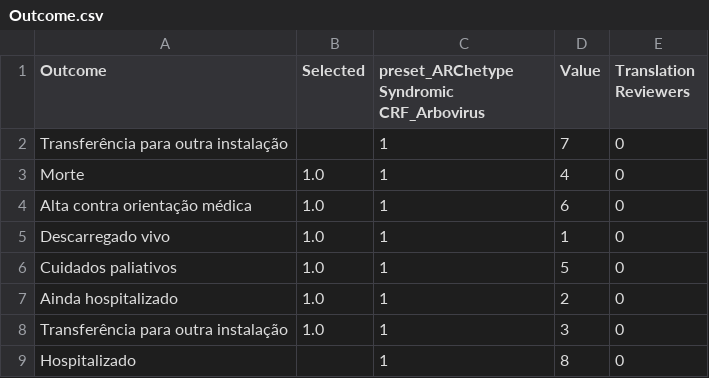
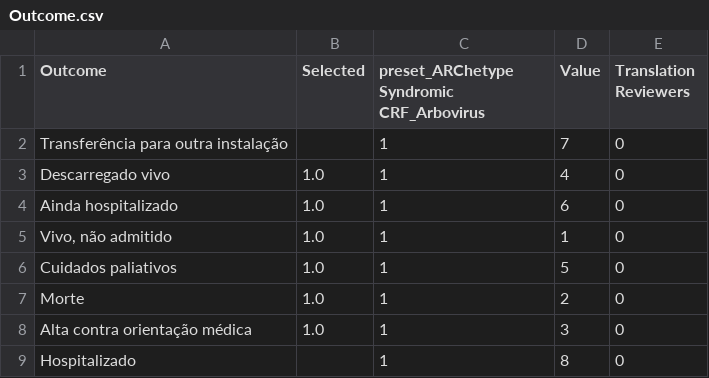
Before and after one commit to aidanmarler/ARC-Reviewed-Translations, a CSV file: ARCH1.5.0/Portuguese/Lists/outcome/Outcome.csv, drawn as a sheet.

```diff
--- a/ARCH1.5.0/Portuguese/Lists/outcome/Outcome.csv
+++ b/ARCH1.5.0/Portuguese/Lists/outcome/Outcome.csv
@@ -2,8 +2,8 @@ Outcome,Selected,preset_ARChetype Syndromic CRF_Arbovirus,Value,Translation Revi
 Transferência para outra instalação,,1,7,0
-Morte,1.0,1,4,0
-Alta contra orientação médica,1.0,1,6,0
-Descarregado vivo,1.0,1,1,0
+Descarregado vivo,1.0,1,4,0
+Ainda hospitalizado,1.0,1,6,0
+"Vivo, não admitido",1.0,1,1,0
 Cuidados paliativos,1.0,1,5,0
-Ainda hospitalizado,1.0,1,2,0
-Transferência para outra instalação,1.0,1,3,0
+Morte,1.0,1,2,0
+Alta contra orientação médica,1.0,1,3,0
 Hospitalizado,,1,8,0
```
Also changed, not shown: ARCH1.5.0/French/Lists/demographics/Country.csv, ARCH1.5.0/French/Lists/pathogens/All.csv, 13 other files.
